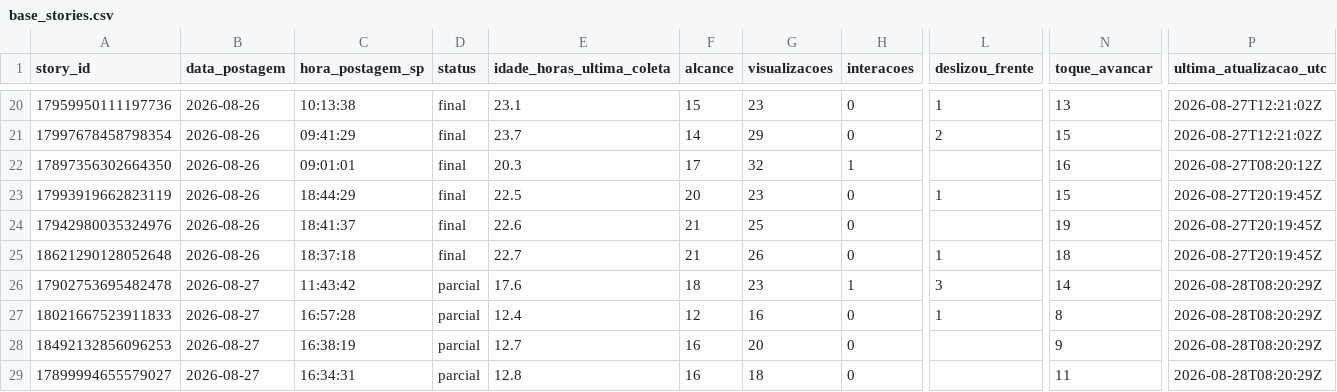
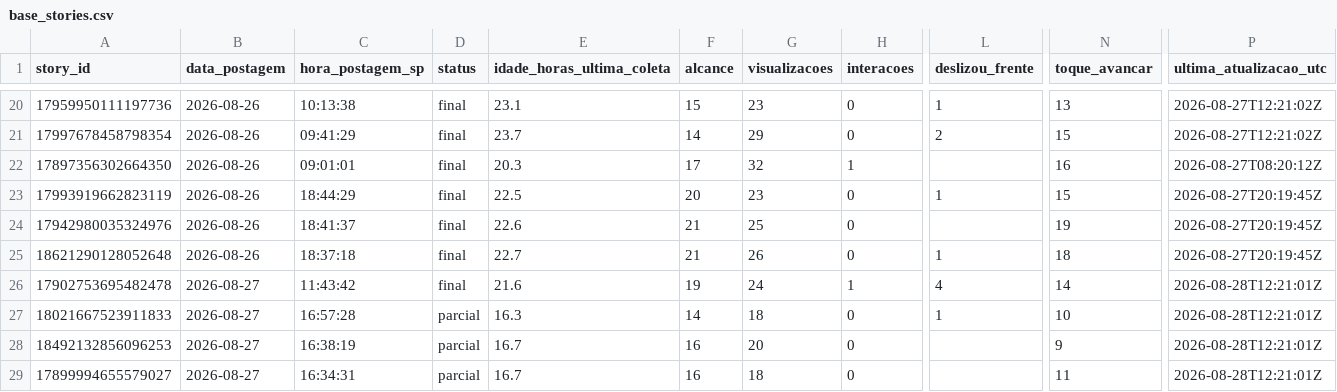
Before and after one commit to lopeslimafelipe-dot/gestao-em-pratica-stories-diario, a CSV file: stories-metricas/base_stories.csv, drawn as a sheet; only a part is shown, gaps mark what is left out; the diff names each change by its address in the sheet, - before the commit and + after, or states it on an @@ line.

```diff
--- a/stories-metricas/base_stories.csv
+++ b/stories-metricas/base_stories.csv
-D26 (status): parcial
+D26 (status): final
-E26 (idade_horas_ultima_coleta): 17.6
+E26 (idade_horas_ultima_coleta): 21.6
-F26 (alcance): 18
+F26 (alcance): 19
-G26 (visualizacoes): 23
+G26 (visualizacoes): 24
-L26 (deslizou_frente): 3
+L26 (deslizou_frente): 4
-P26:P29 (ultima_atualizacao_utc): 2026-08-28T08:20:29Z
+P26:P29 (ultima_atualizacao_utc): 2026-08-28T12:21:01Z
-E27 (idade_horas_ultima_coleta): 12.4
+E27 (idade_horas_ultima_coleta): 16.3
-F27 (alcance): 12
+F27 (alcance): 14
-G27 (visualizacoes): 16
+G27 (visualizacoes): 18
-N27 (toque_avancar): 8
+N27 (toque_avancar): 10
-E28 (idade_horas_ultima_coleta): 12.7
+E28 (idade_horas_ultima_coleta): 16.7
-E29 (idade_horas_ultima_coleta): 12.8
+E29 (idade_horas_ultima_coleta): 16.7
```
